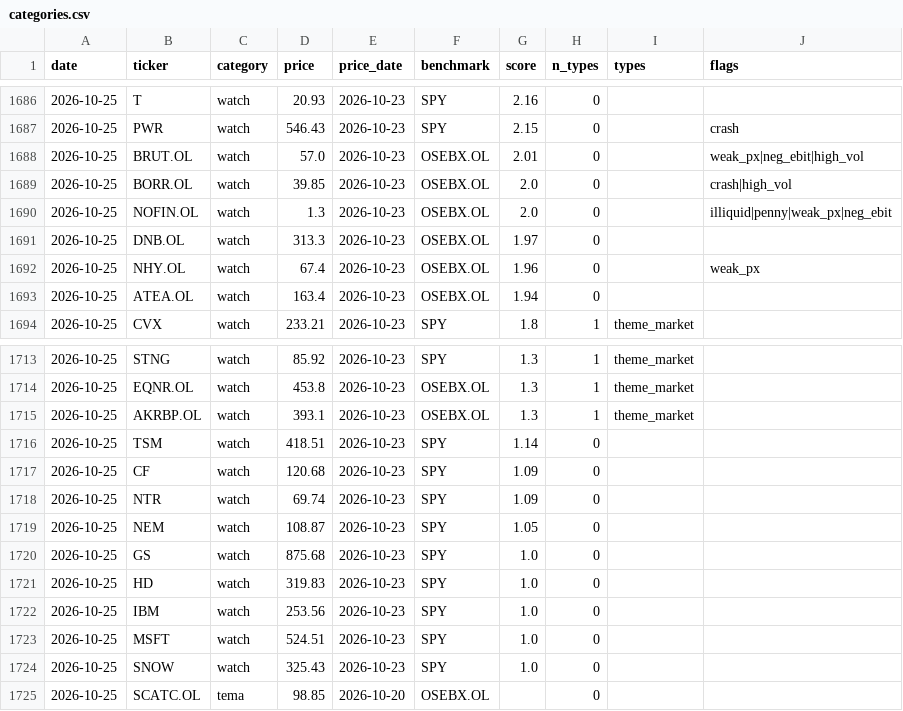
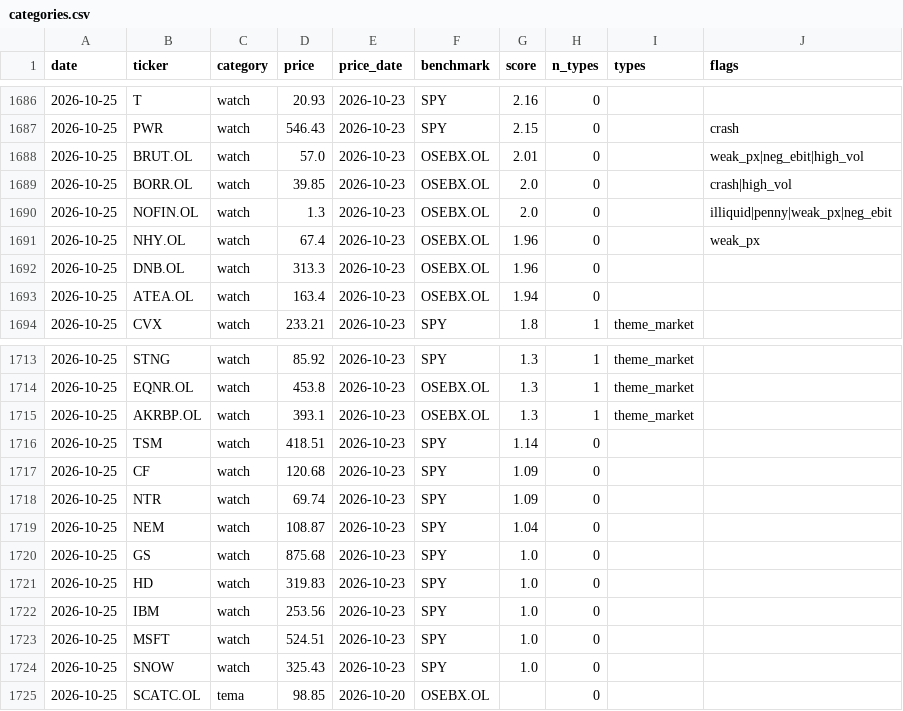
Before and after one commit to Feelwet/signal-tool, a CSV file: logs/categories.csv, drawn as a sheet; only a part is shown, gaps mark what is left out.

```diff
--- a/logs/categories.csv
+++ b/logs/categories.csv
@@ -1690,4 +1690,4 @@ date,ticker,category,price,price_date,benchmark,score,n_types,types,flags
 2026-10-25,NOFIN.OL,watch,1.3,2026-10-23,OSEBX.OL,2.0,0,,illiquid|penny|weak_px|neg_ebit
-2026-10-25,DNB.OL,watch,313.3,2026-10-23,OSEBX.OL,1.97,0,,
 2026-10-25,NHY.OL,watch,67.4,2026-10-23,OSEBX.OL,1.96,0,,weak_px
+2026-10-25,DNB.OL,watch,313.3,2026-10-23,OSEBX.OL,1.96,0,,
 2026-10-25,ATEA.OL,watch,163.4,2026-10-23,OSEBX.OL,1.94,0,,
@@ -1718,3 +1718,3 @@ date,ticker,category,price,price_date,benchmark,score,n_types,types,flags
 2026-10-25,NTR,watch,69.74,2026-10-23,SPY,1.09,0,,
-2026-10-25,NEM,watch,108.87,2026-10-23,SPY,1.05,0,,
+2026-10-25,NEM,watch,108.87,2026-10-23,SPY,1.04,0,,
 2026-10-25,GS,watch,875.68,2026-10-23,SPY,1.0,0,,
```
Also changed, not shown: logs/theme_score.csv, 1 other file.
